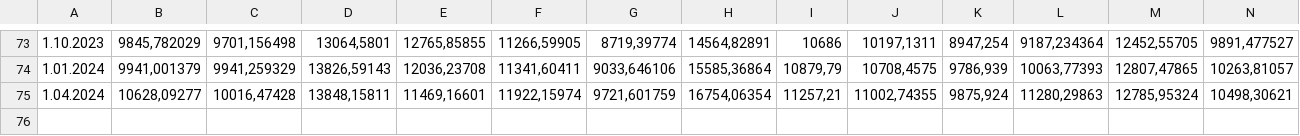
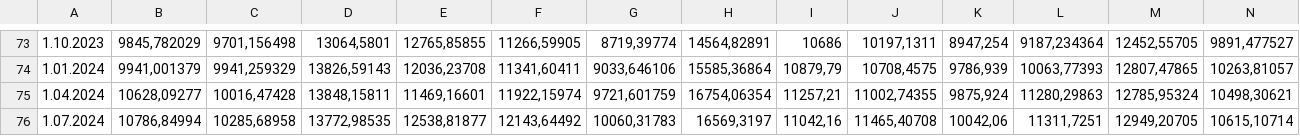
Before and after one commit to wegar-2/python.jupyter.notebooks, a CSV file: data/nbp_real_estate_prices.csv, drawn as a sheet; only a part is shown, gaps mark what is left out; rows hold the shown columns only; the diff names each change by its address in the sheet, - before the commit and + after, or states it on an @@ line.

Commit message:
added glance and real estate and gold prices

```diff
--- a/data/nbp_real_estate_prices.csv
+++ b/data/nbp_real_estate_prices.csv
+row 76: 1.07.2024 | 10786,84994 | 10285,68958 | 13772,98535 | 12538,81877 | 12143,64492 | 10060,31783 | 16569,3197 | 11042,16 | 11465,40708 | 10042,06 | 11311,7251 | 12949,20705 | 10615,10714
```
Also changed, not shown: data/kredyty_mieszkaniowe.csv, data/nbp_money_supply.csv, 3 other files.
